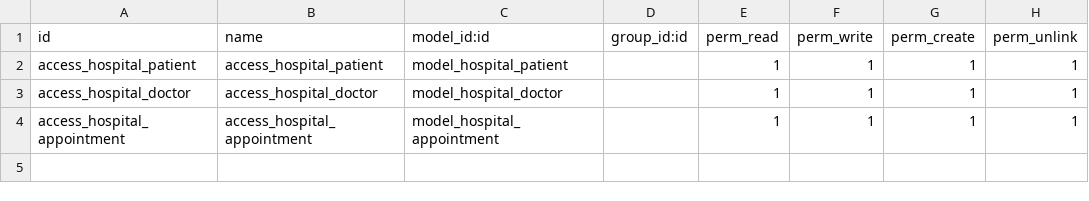
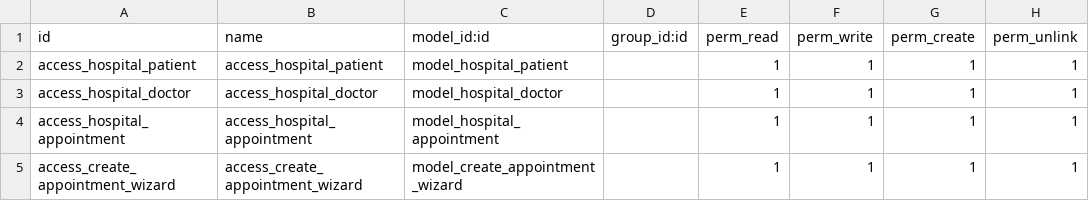
Before and after one commit to Rakib48-code/odoo-13-development, a CSV file: project_test/security/ir.model.access.csv, drawn as a sheet.

Commit message:
create wizard directory and wizard menu

```diff
--- a/project_test/security/ir.model.access.csv
+++ b/project_test/security/ir.model.access.csv
@@ -4 +4,2 @@ access_hospital_doctor,access_hospital_doctor,model_hospital_doctor,,1,1,1,1
 access_hospital_appointment,access_hospital_appointment,model_hospital_appointment,,1,1,1,1
+access_create_appointment_wizard,access_create_appointment_wizard,model_create_appointment_wizard,,1,1,1,1
```
Also changed, not shown: 9 other files.
